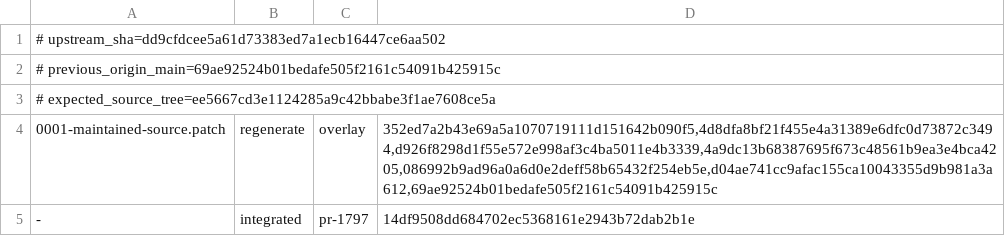
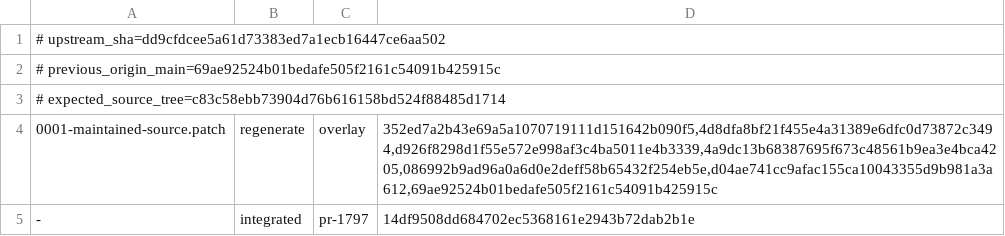
Before and after one commit to swear01/hapi, a TSV file: tools/maintenance/releases/v0.30.2.1/manifest.tsv, drawn as a sheet; only a part is shown.

```diff
--- a/tools/maintenance/releases/v0.30.2.1/manifest.tsv
+++ b/tools/maintenance/releases/v0.30.2.1/manifest.tsv
@@ -2,3 +2,3 @@
 # previous_origin_main=69ae92524b01bedafe505f2161c54091b425915c
-# expected_source_tree=ee5667cd3e1124285a9c42bbabe3f1ae7608ce5a
+# expected_source_tree=c83c58ebb73904d76b616158bd524f88485d1714
 0001-maintained-source.patch	regenerate	overlay	352ed7a2b43e69a5a1070719111d151642b090f5,4d8dfa8bf21f455e4a31389e6dfc0d73872c3494,d926f8298d1f55e572e998af3c4ba5011e4b3339,4a9dc13b68387695f673c48561b9ea3e4bca4205,086992b9ad96a0a6d0e2deff58b65432f254eb5e,d04ae741cc9afac155ca10043355d9b981a3a612,69ae92524b01bedafe505f2161c54091b425915c
```
Also changed, not shown: tools/maintenance/releases/v0.30.2.1/pr-audit.tsv, 2 other files.
